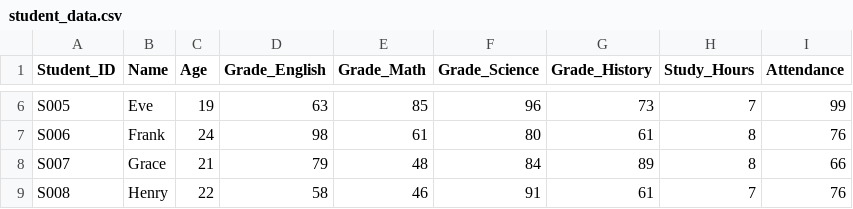
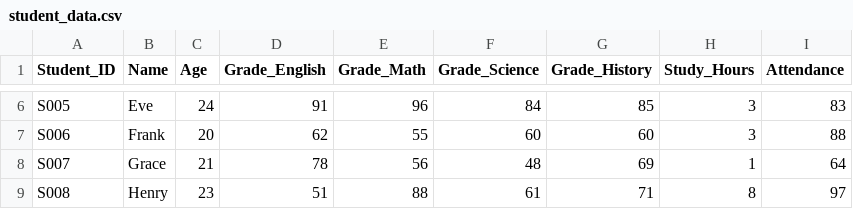
Before and after one commit to Biruksahileeshete/AI-Learning-, a CSV file: student_data.csv, drawn as a sheet; only a part is shown, gaps mark what is left out; the diff covers the shown part only; the diff names each change by its address in the sheet, - before the commit and + after, or states it on an @@ line.

```diff
--- a/student_data.csv
+++ b/student_data.csv
-C6 (Age): 19
+C6 (Age): 24
-D6 (Grade_English): 63
+D6 (Grade_English): 91
-E6 (Grade_Math): 85
+E6 (Grade_Math): 96
-F6 (Grade_Science): 96
+F6 (Grade_Science): 84
-G6 (Grade_History): 73
+G6 (Grade_History): 85
-H6 (Study_Hours): 7
+H6 (Study_Hours): 3
-I6 (Attendance): 99
+I6 (Attendance): 83
-C7 (Age): 24
+C7 (Age): 20
-D7 (Grade_English): 98
+D7 (Grade_English): 62
-E7 (Grade_Math): 61
+E7 (Grade_Math): 55
-F7 (Grade_Science): 80
+F7 (Grade_Science): 60
-G7 (Grade_History): 61
+G7 (Grade_History): 60
-H7 (Study_Hours): 8
+H7 (Study_Hours): 3
-I7 (Attendance): 76
+I7 (Attendance): 88
-D8 (Grade_English): 79
+D8 (Grade_English): 78
-E8 (Grade_Math): 48
+E8 (Grade_Math): 56
-F8 (Grade_Science): 84
+F8 (Grade_Science): 48
-G8 (Grade_History): 89
+G8 (Grade_History): 69
-H8 (Study_Hours): 8
+H8 (Study_Hours): 1
-I8 (Attendance): 66
+I8 (Attendance): 64
-C9 (Age): 22
+C9 (Age): 23
-D9 (Grade_English): 58
+D9 (Grade_English): 51
-E9 (Grade_Math): 46
+E9 (Grade_Math): 88
-F9 (Grade_Science): 91
+F9 (Grade_Science): 61
-G9 (Grade_History): 61
+G9 (Grade_History): 71
-H9 (Study_Hours): 7
+H9 (Study_Hours): 8
-I9 (Attendance): 76
+I9 (Attendance): 97
```
Also changed, not shown: 107 edited cells elsewhere in this file, 1 other file.
